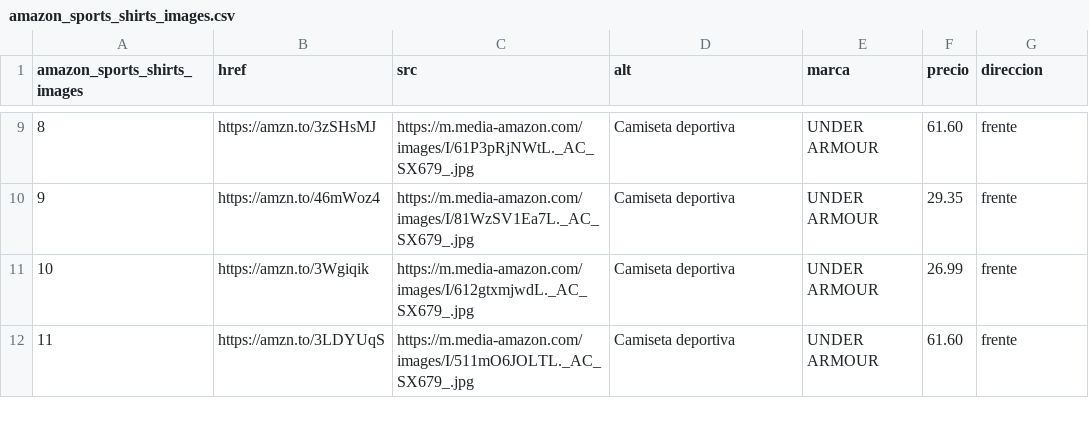
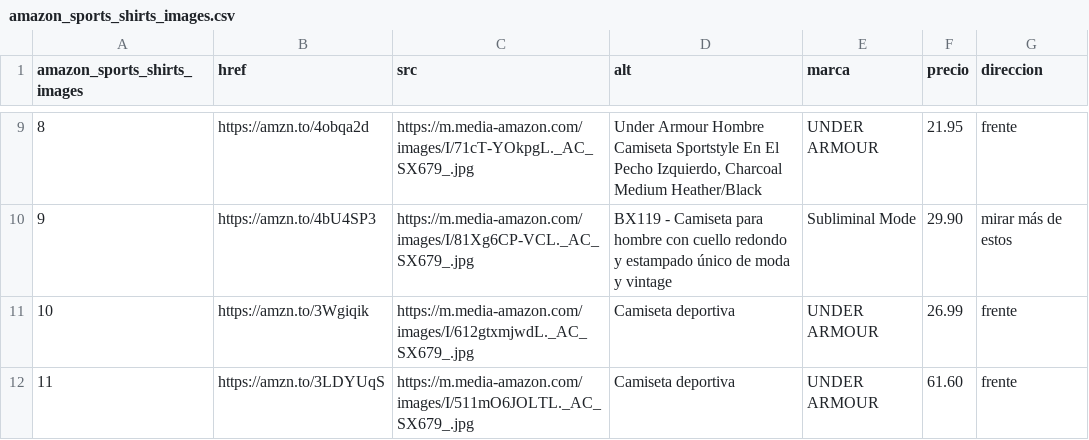
Before and after one commit to luxen4/Blog_Playas2024, a CSV file: bloques/estructura/sections_generico/csv_publicidad_amazon/amazon_sports_shirts_images.csv, drawn as a sheet; only a part is shown, gaps mark what is left out; the diff covers the shown part only.

```diff
--- a/bloques/estructura/sections_generico/csv_publicidad_amazon/amazon_sports_shirts_images.csv
+++ b/bloques/estructura/sections_generico/csv_publicidad_amazon/amazon_sports_shirts_images.csv
@@ -9,3 +9,3 @@
-"8","https://amzn.to/3zSHsMJ","https://m.media-amazon.com/images/I/61P3pRjNWtL._AC_SX679_.jpg","Camiseta deportiva","UNDER ARMOUR","61.60","frente"
-"9","https://amzn.to/46mWoz4","https://m.media-amazon.com/images/I/81WzSV1Ea7L._AC_SX679_.jpg","Camiseta deportiva","UNDER ARMOUR","29.35","frente"
+"8","https://amzn.to/4obqa2d","https://m.media-amazon.com/images/I/71cT-YOkpgL._AC_SX679_.jpg","Under Armour Hombre Camiseta Sportstyle En El Pecho Izquierdo, Charcoal Medium Heather/Black","UNDER ARMOUR","21.95","frente"
+"9","https://amzn.to/4bU4SP3","https://m.media-amazon.com/images/I/81Xg6CP-VCL._AC_SX679_.jpg","BX119 - Camiseta para hombre con cuello redondo y estampado único de moda y vintage","Subliminal Mode","29.90","mirar más de estos"
 "10","https://amzn.to/3Wgiqik","https://m.media-amazon.com/images/I/612gtxmjwdL._AC_SX679_.jpg","Camiseta deportiva","UNDER ARMOUR","26.99","frente"
```
Also changed, not shown: 34 edited cells elsewhere in this file, bloques/estructura/sections_generico/csv_publicidad_amazon/amazon_shorts_images.csv, 1 other file.
